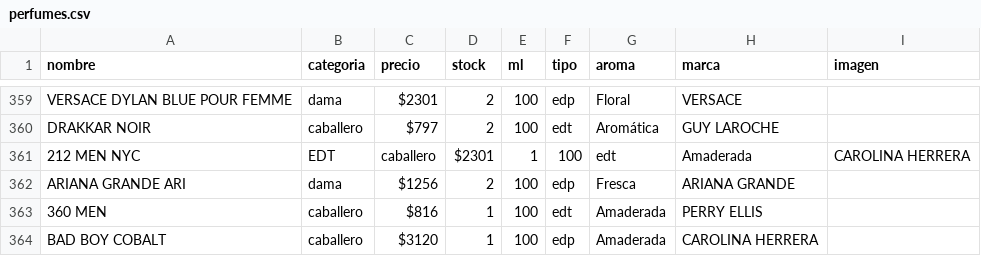
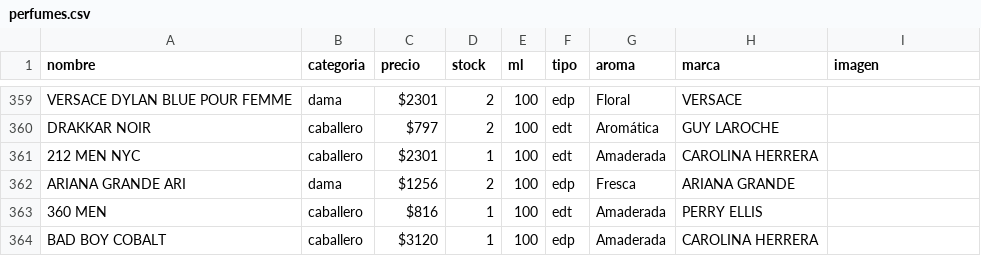
Before and after one commit to credilandia/credilandia.github.io, a CSV file: perfumes.csv, drawn as a sheet; only a part is shown, gaps mark what is left out.

Commit message:
Update perfumes.csv

```diff
--- a/perfumes.csv
+++ b/perfumes.csv
@@ -360,3 +360,3 @@ VERSACE DYLAN BLUE POUR FEMME,dama,$2301,2,100,edp,Floral,VERSACE,
 DRAKKAR NOIR,caballero,$797,2,100,edt,Aromática,GUY LAROCHE,	
-212 MEN NYC,EDT,caballero,$2301,1,100,edt,Amaderada,CAROLINA HERRERA, 	
+212 MEN NYC,caballero,$2301,1,100,edt,Amaderada,CAROLINA HERRERA, 	
 ARIANA GRANDE ARI,dama,$1256,2,100,edp,Fresca,ARIANA GRANDE,	
```
